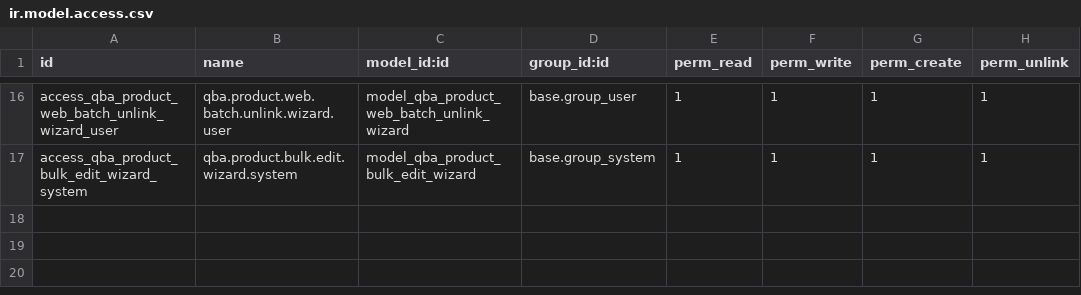
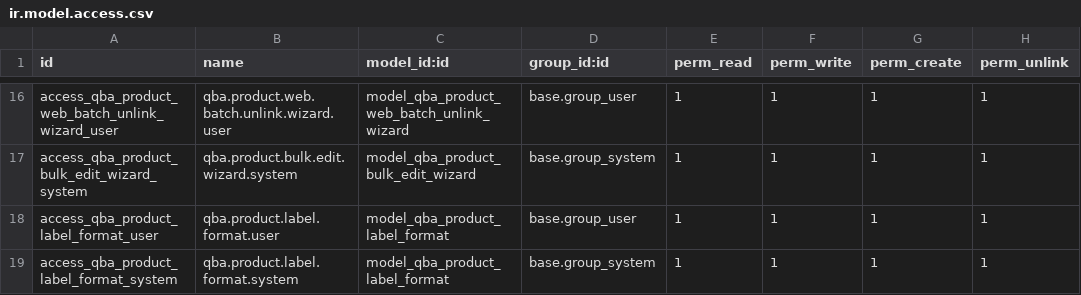
Before and after one commit to bh10-d/odoo-qba, a CSV file: odoo/custom_addons/qba/security/ir.model.access.csv, drawn as a sheet; only a part is shown, gaps mark what is left out; the diff names each change by its address in the sheet, - before the commit and + after, or states it on an @@ line.

Commit message:
feat(product_label): implement vector PDF label printing and customizable formats
- Replace raster image workflow with ReportLab Vector PDF for thermal printer direct printing
- Add customizable label formats model (qba.product.label.format) with presets (100x70, 80x50, 75x50, 50x30, 35x22)
- Synchronize WYSIWYG parity between Live Preview, saved label image, and Vector PDF
- Fix barcode centering and dynamic font scaling for long product names
- Support inline metadata on compact label presets
- Remove all emojis from UI labels, buttons, and notifications

```diff
--- a/odoo/custom_addons/qba/security/ir.model.access.csv
+++ b/odoo/custom_addons/qba/security/ir.model.access.csv
+row 18: access_qba_product_label_format_user | qba.product.label.format.user | model_qba_product_label_format | base.group_user | 1 | 1 | 1 | 1
+row 19: access_qba_product_label_format_system | qba.product.label.format.system | model_qba_product_label_format | base.group_system | 1 | 1 | 1 | 1
```
Also changed, not shown: 13 other files.
